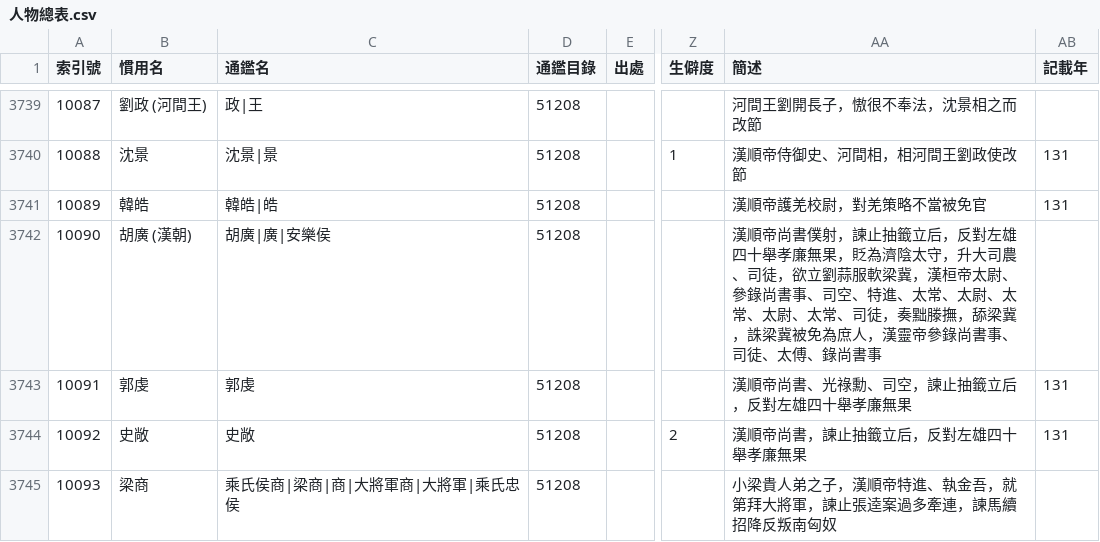
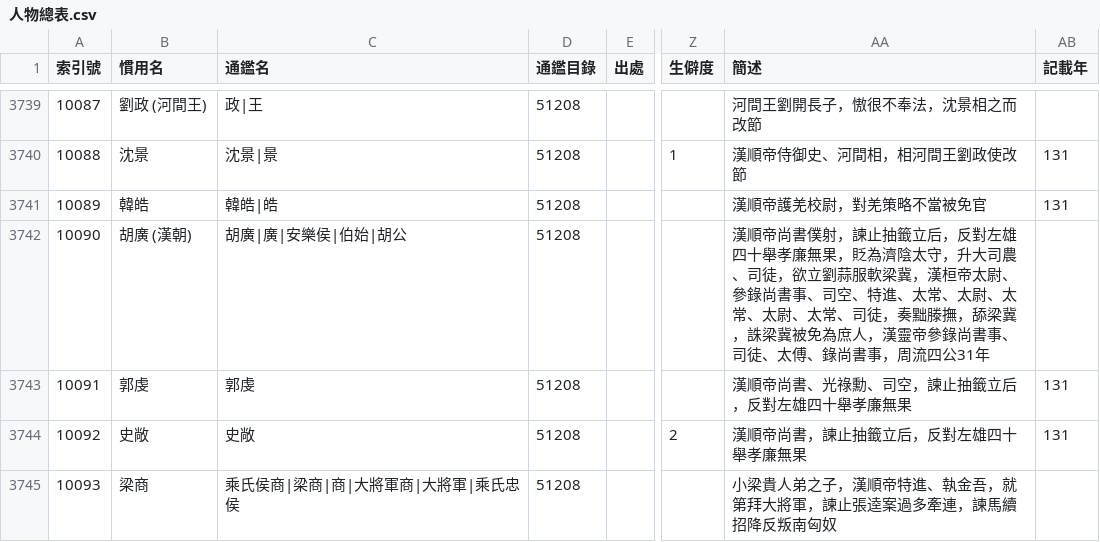
Before and after one commit to gintian/zizhitongjian, a CSV file: 1_主要數據/人物總表.csv, drawn as a sheet; only a part is shown, gaps mark what is left out; the diff covers the shown part only; the diff names each change by its address in the sheet, - before the commit and + after, or states it on an @@ line.

```diff
--- a/1_主要數據/人物總表.csv
+++ b/1_主要數據/人物總表.csv
-C3742 (通鑑名): 胡廣|廣|安樂侯
+C3742 (通鑑名): 胡廣|廣|安樂侯|伯始|胡公
-AA3742 (簡述): …錄尚書事
+AA3742 (簡述): …錄尚書事，周流四公31年
```
Also changed, not shown: 19 added rows, 26 edited cells and row numbers in column A elsewhere in this file, 1_主要數據/通鑑目錄.csv, 4 other files.
